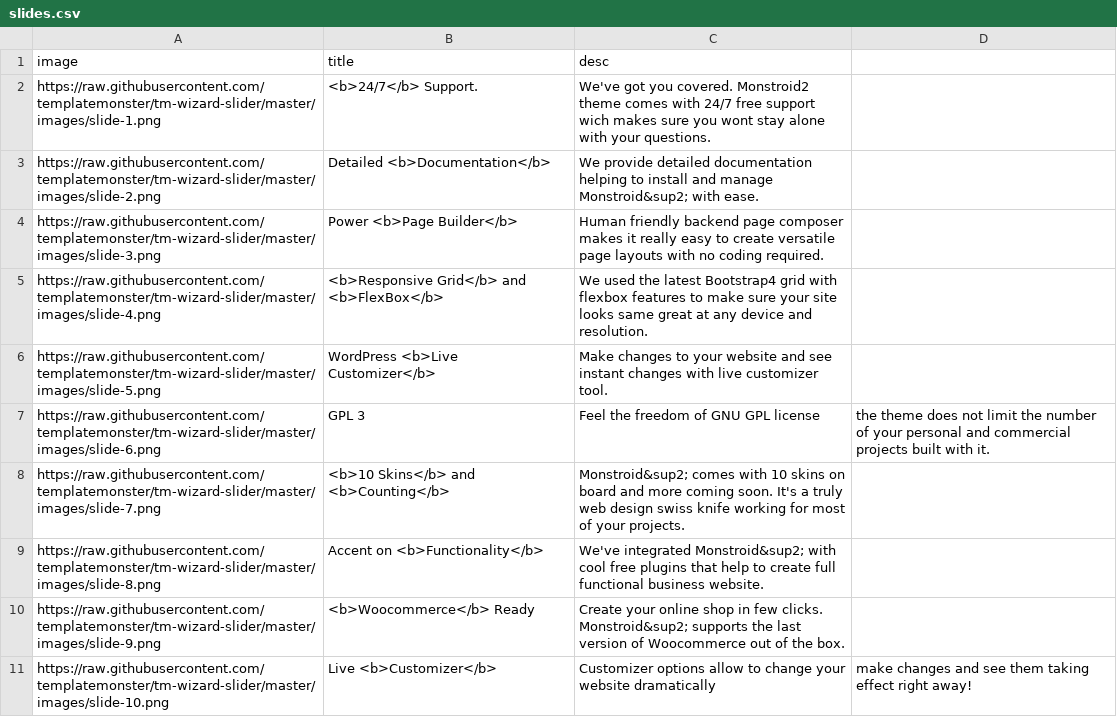
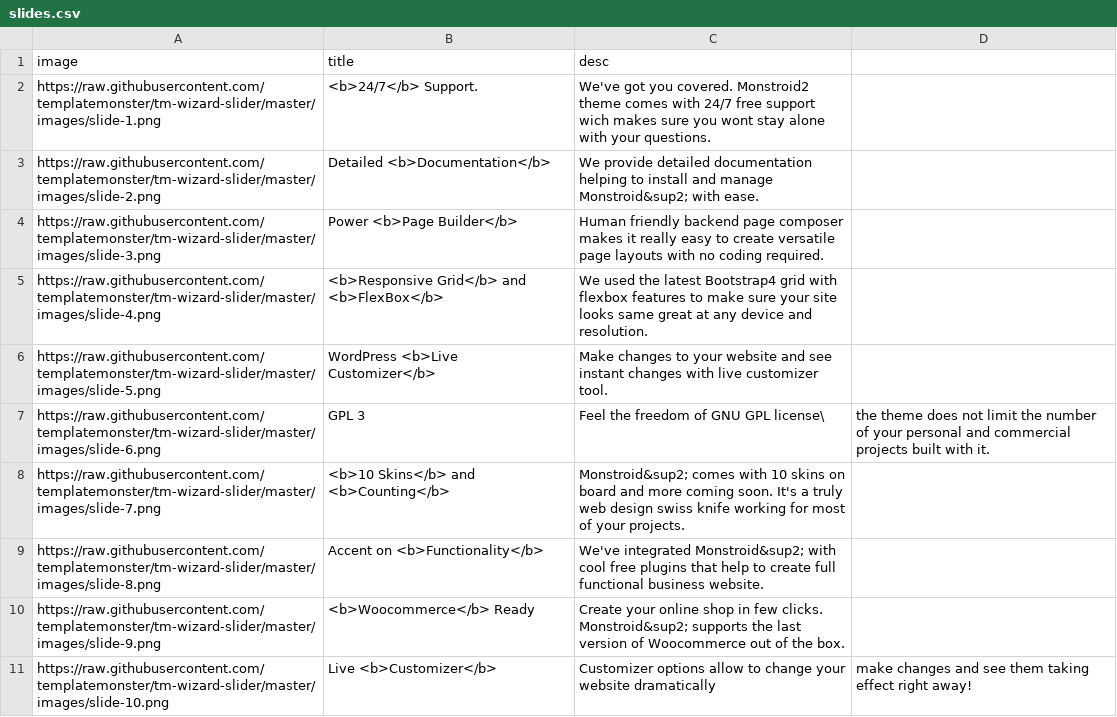
Before and after one commit to sashko94/tm-wizard-slider, a CSV file: slides.csv, drawn as a sheet.

Commit message:
FIX: errors

```diff
--- a/slides.csv
+++ b/slides.csv
@@ -6,3 +6,3 @@ https://raw.githubusercontent.com/templatemonster/tm-wizard-slider/master/images
 https://raw.githubusercontent.com/templatemonster/tm-wizard-slider/master/images/slide-5.png,WordPress <b>Live Customizer</b>,Make changes to your website and see instant changes with live customizer tool.
-https://raw.githubusercontent.com/templatemonster/tm-wizard-slider/master/images/slide-6.png,GPL 3,Feel the freedom of GNU GPL license, the theme does not limit the number of your personal and commercial projects built with it.
+https://raw.githubusercontent.com/templatemonster/tm-wizard-slider/master/images/slide-6.png,GPL 3,Feel the freedom of GNU GPL license\, the theme does not limit the number of your personal and commercial projects built with it.
 https://raw.githubusercontent.com/templatemonster/tm-wizard-slider/master/images/slide-7.png,<b>10 Skins</b> and <b>Counting</b>,Monstroid&sup2; comes with 10 skins on board and more coming soon. It's a truly web design swiss knife working for most of your projects.
```
